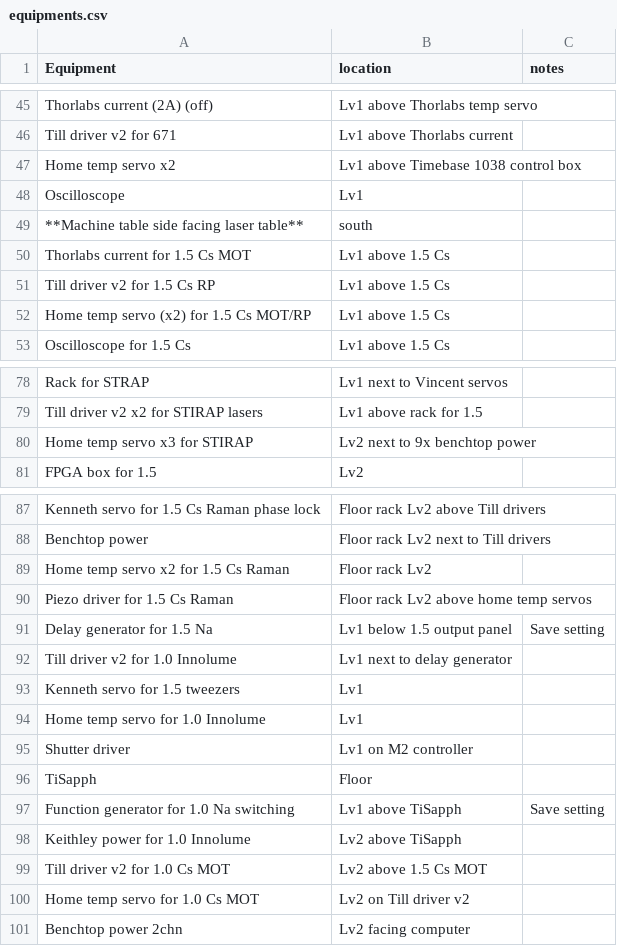
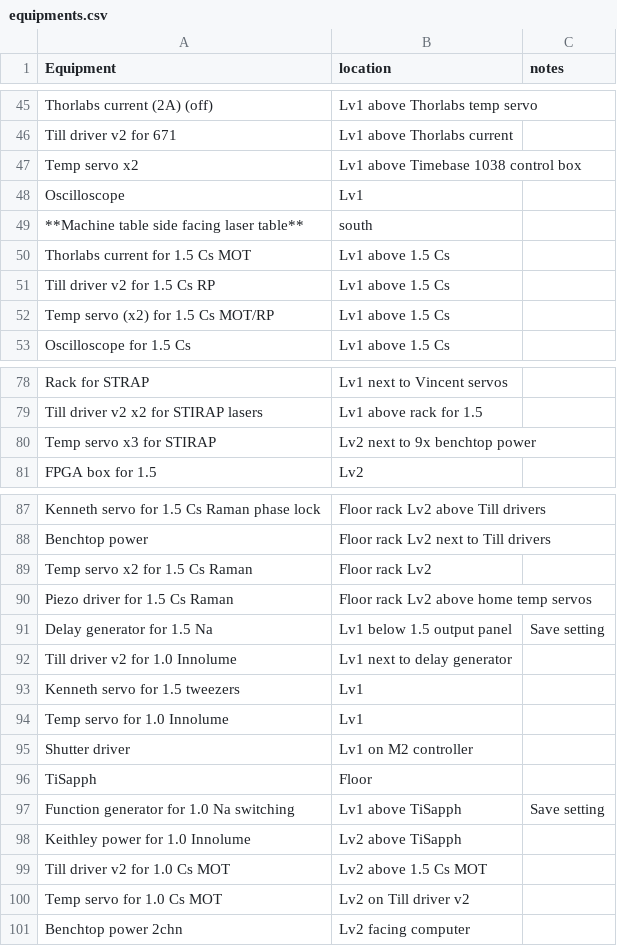
Before and after one commit to nacs-lab/yyc-data, a CSV file: presentations/2019-04-27_shutdown/equipments.csv, drawn as a sheet; only a part is shown, gaps mark what is left out.

Commit message:
[presentation/2019-04-27_shutdown] WIP: checklists

```diff
--- a/presentations/2019-04-27_shutdown/equipments.csv
+++ b/presentations/2019-04-27_shutdown/equipments.csv
@@ -46,3 +46,3 @@ Thorlabs current (2A) (off),Lv1 above Thorlabs temp servo,
 Till driver v2 for 671,Lv1 above Thorlabs current,
-Home temp servo x2,Lv1 above Timebase 1038 control box,
+Temp servo x2,Lv1 above Timebase 1038 control box,
 Oscilloscope,Lv1,
@@ -51,3 +51,3 @@ Thorlabs current for 1.5 Cs MOT,Lv1 above 1.5 Cs,
 Till driver v2 for 1.5 Cs RP,Lv1 above 1.5 Cs,
-Home temp servo (x2) for 1.5 Cs MOT/RP,Lv1 above 1.5 Cs,
+Temp servo (x2) for 1.5 Cs MOT/RP,Lv1 above 1.5 Cs,
 Oscilloscope for 1.5 Cs,Lv1 above 1.5 Cs,
@@ -79,3 +79,3 @@ Rack for STRAP,Lv1 next to Vincent servos,
 Till driver v2 x2 for STIRAP lasers,Lv1 above rack for 1.5,
-Home temp servo x3 for STIRAP,Lv2 next to 9x benchtop power,
+Temp servo x3 for STIRAP,Lv2 next to 9x benchtop power,
 FPGA box for 1.5,Lv2,
@@ -88,3 +88,3 @@ Kenneth servo for 1.5 Cs Raman phase lock,Floor rack Lv2 above Till drivers,
 Benchtop power,Floor rack Lv2 next to Till drivers,
-Home temp servo x2 for 1.5 Cs Raman,Floor rack Lv2,
+Temp servo x2 for 1.5 Cs Raman,Floor rack Lv2,
 Piezo driver for 1.5 Cs Raman,Floor rack Lv2 above home temp servos,
@@ -93,3 +93,3 @@ Till driver v2 for 1.0 Innolume,Lv1 next to delay generator,
 Kenneth servo for 1.5 tweezers,Lv1,
-Home temp servo for 1.0 Innolume,Lv1,
+Temp servo for 1.0 Innolume,Lv1,
 Shutter driver,Lv1 on M2 controller,
@@ -99,3 +99,3 @@ Keithley power for 1.0 Innolume,Lv2 above TiSapph,
 Till driver v2 for 1.0 Cs MOT,Lv2 above 1.5 Cs MOT,
-Home temp servo for 1.0 Cs MOT,Lv2 on Till driver v2,
+Temp servo for 1.0 Cs MOT,Lv2 on Till driver v2,
 Benchtop power 2chn,Lv2 facing computer,
```
Also changed, not shown: 2 other files.
